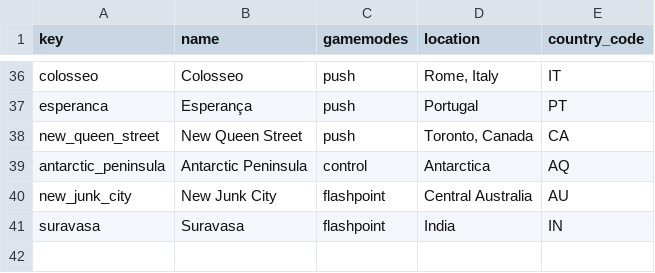
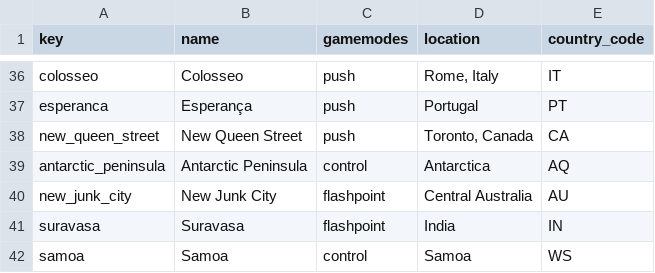
Before and after one commit to TeKrop/overfast-api, a CSV file: app/data/maps.csv, drawn as a sheet; only a part is shown, gaps mark what is left out.

Commit message:
feat: added Samoa map

```diff
--- a/app/data/maps.csv
+++ b/app/data/maps.csv
@@ -41 +41,2 @@ new_junk_city,New Junk City,flashpoint,Central Australia,AU
 suravasa,Suravasa,flashpoint,India,IN
+samoa,Samoa,control,Samoa,WS
```
Also changed, not shown: 2 other files.
